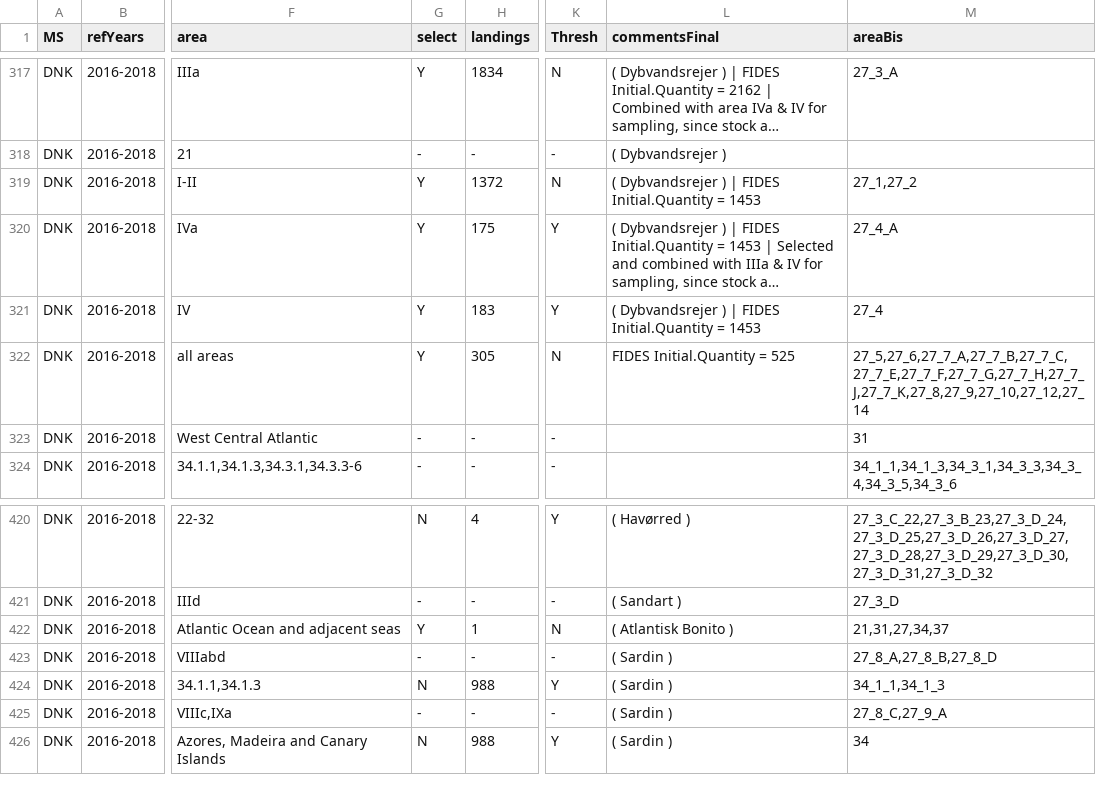
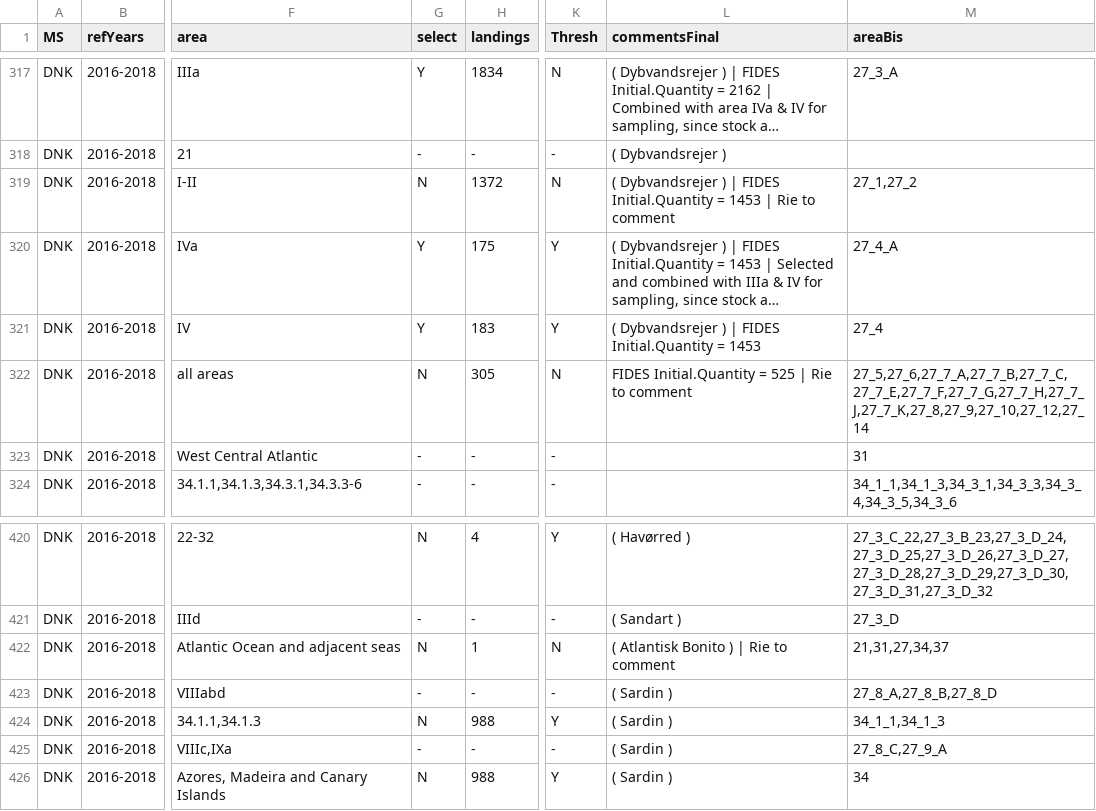
Before and after one commit to ices-eg/RCGs, a CSV file: NWPtools/personal_folders/dnk/DK_table1A_filled_dnk_finalized.csv, drawn as a sheet; only a part is shown, gaps mark what is left out; long unchanged cells end in …; the diff names each change by its address in the sheet, - before the commit and + after, or states it on an @@ line.

```diff
--- a/NWPtools/personal_folders/dnk/DK_table1A_filled_dnk_finalized.csv
+++ b/NWPtools/personal_folders/dnk/DK_table1A_filled_dnk_finalized.csv
-G319 (select): Y
+G319 (select): N
-L319 (commentsFinal): …= 1453
+L319 (commentsFinal): …= 1453 | Rie to comment
-G322 (select): Y
+G322 (select): N
-L322 (commentsFinal): FIDES Initial.Quantity = 525
+L322 (commentsFinal): FIDES Initial.Quantity = 525 | Rie to comment
-G422 (select): Y
+G422 (select): N
-L422 (commentsFinal): ( Atlantisk Bonito )
+L422 (commentsFinal): ( Atlantisk Bonito ) | Rie to comment
```
Also changed, not shown: 1 other file.
